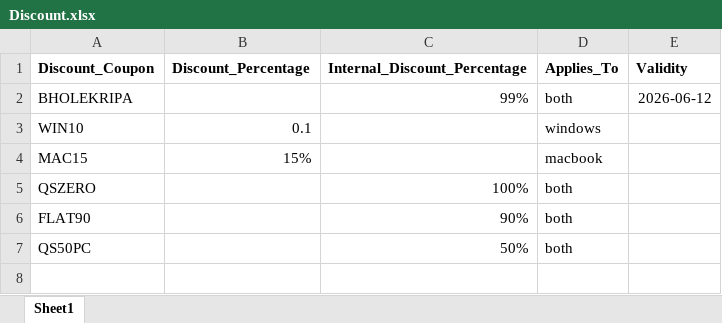
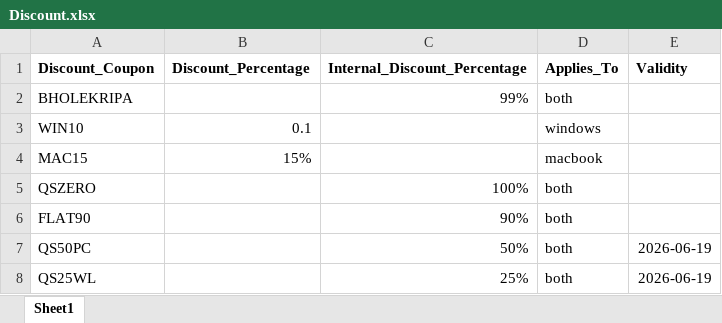
Before and after one commit to quicksoftware-gl/quicksoftwares, an Excel workbook: Discount.xlsx, sheet Sheet1, drawn as a sheet; values as stored, in another font and other column widths than the file's, no borders; the diff names each change by its address in the sheet, - before the commit and + after, or states it on an @@ line.

Commit message:
Add files via upload

```diff
--- a/Discount.xlsx (sheet Sheet1)
+++ b/Discount.xlsx (sheet Sheet1)
-E2 (Validity): 2026-06-12
+E2 (Validity): (empty)
-E7 (Validity): (empty)
+E7 (Validity): 2026-06-19
+row 8: QS25WL |  | 25% | both | 2026-06-19
```
